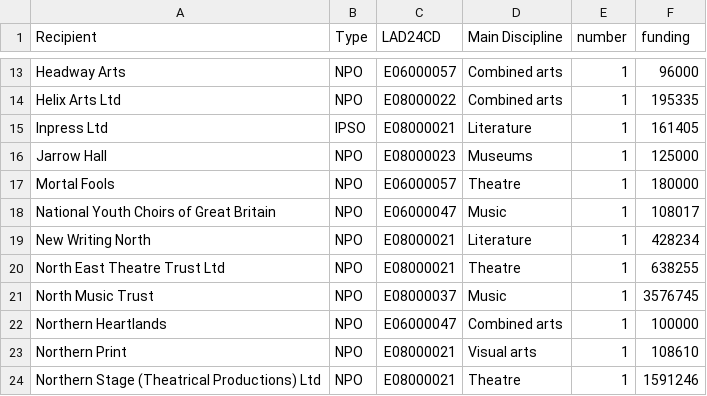
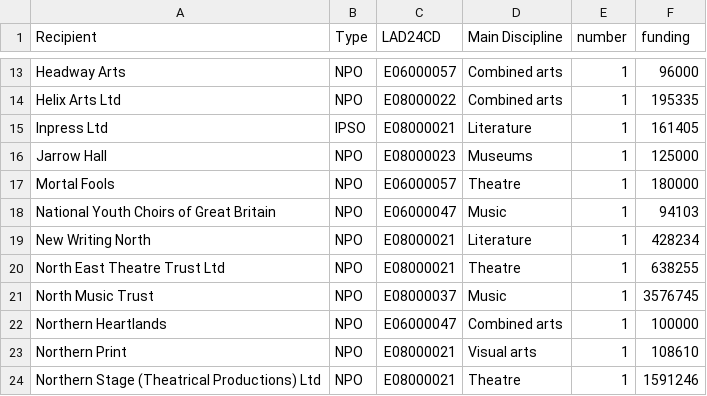
Before and after one commit to open-innovations/northumbria-culture-connect, a CSV file: src/data/arts-council/investment-programme/_data/funding_by_organisation.csv, drawn as a sheet; only a part is shown, gaps mark what is left out.

```diff
--- a/src/data/arts-council/investment-programme/_data/funding_by_organisation.csv
+++ b/src/data/arts-council/investment-programme/_data/funding_by_organisation.csv
@@ -17,3 +17,3 @@ Jarrow Hall,NPO,E08000023,Museums,1,125000
 Mortal Fools,NPO,E06000057,Theatre,1,180000
-National Youth Choirs of Great Britain,NPO,E06000047,Music,1,108017
+National Youth Choirs of Great Britain,NPO,E06000047,Music,1,94103
 New Writing North,NPO,E08000021,Literature,1,428234
```
Also changed, not shown: src/data/arts-council/investment-programme/_data/investment_by_lad.csv, src/data/arts-council/project-grants/_data/grants_average_award_by_lad_by_year.csv, 15 other files.
